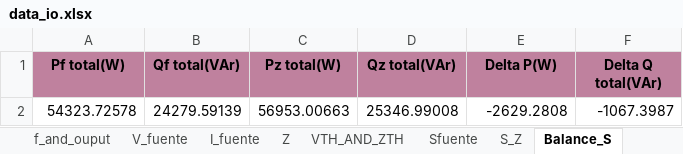
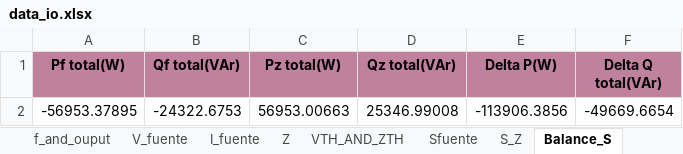
Before and after one commit to GeorgesG69/Proyecto-Final-EC1251-Luisana-Paolo-Georges-, an Excel workbook: data_io.xlsx, sheet Balance_S, drawn as a sheet; values as stored, in another font and other column widths than the file's, no borders; removed rows and columns are numbered as before the commit, all else as after; the diff names each change by its address in the sheet, - before the commit and + after, or states it on an @@ line.

```diff
--- a/data_io.xlsx (sheet Balance_S)
+++ b/data_io.xlsx (sheet Balance_S)
-row 2: 54323.72578 | 24279.59139 | 56953.00663 | 25346.99008 | -2629.2808 | -1067.3987
+row 2: -56953.37895 | -24322.6753 | 56953.00663 | 25346.99008 | -113906.3856 | -49669.6654
```
Also changed, not shown: sheet Sfuente, Tarea 4.xlsx, 1 other file.
